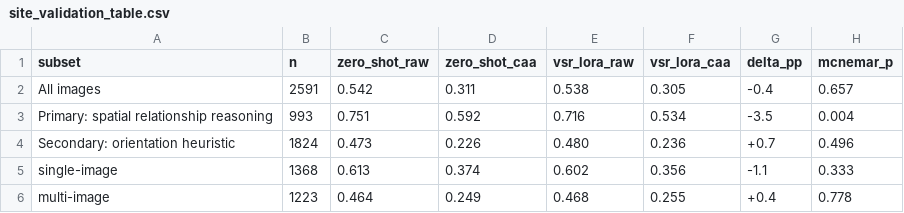
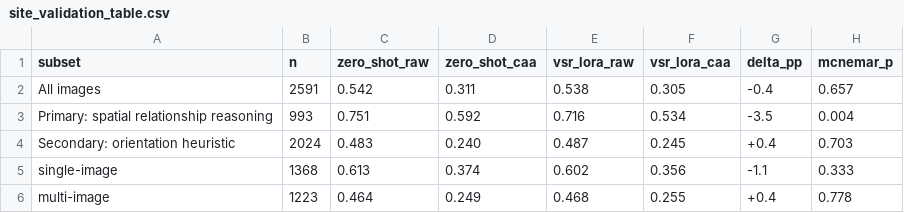
Before and after one commit to Khagendra01/vlm-spatial-reasoning, a CSV file: results/tables/site_validation_table.csv, drawn as a sheet.

Commit message:
fix: SITE secondary subset now uses the preregistered frozen-ID definition (was question-only keyword reconstruction)
Root cause: compare_site_zeroshot_lora.py v1 reconstructed the secondary
(orientation) subset by applying ORIENTATION_KEYWORDS to question text only,
yielding n=1,824 (47.3% raw / 22.6% CAA) and a transfer McNemar p=0.50. The
frozen protocol (site_protocol.json -> frozen_ids.secondary, 2,024 image IDs)
is the authoritative preregistered definition.

Fix (no inference rerun, no prediction-CSV changes):
- compare_site_zeroshot_lora.py: subsets from frozen_ids intersected with the
  2,591 evaluated IDs; no keyword reconstruction; portable chdir; adds the
  exploratory row; outputs n/raw/CI/CAA/fixed/broken/McNemar per subset
- Regenerated: vsr_lora_vs_zeroshot.json, site_validation_table.{csv,md},
  fig5_site_external.png (all 5 figures re-rendered deterministically)
- Result: secondary n=2,024; zero-shot 48.3% raw / 24.0% CAA; VSR-LoRA 48.7% /
  24.5%; McNemar p=0.70 (164/172 discordant); all/primary rows unchanged
  (54.2/53.8 p=0.66; 75.1/71.6 p=0.004)
- main.tex: discrepancy footnote removed; 47.3/22.6 -> 48.3/24.0; setup n=2,024;
  transfer p=0.50 -> 0.70
- A_appendix.tex: transfer table updated (+exploratory row); discrepancy note
  replaced by a short audit note (question-only matching corrected before
  submission); NUMERICAL_AUDIT.md resolved with root cause + full table

```diff
--- a/results/tables/site_validation_table.csv
+++ b/results/tables/site_validation_table.csv
@@ -3,3 +3,3 @@ All images,2591,0.542,0.311,0.538,0.305,-0.4,0.657
 Primary: spatial relationship reasoning,993,0.751,0.592,0.716,0.534,-3.5,0.004
-Secondary: orientation heuristic,1824,0.473,0.226,0.480,0.236,+0.7,0.496
+Secondary: orientation heuristic,2024,0.483,0.240,0.487,0.245,+0.4,0.703
 single-image,1368,0.613,0.374,0.602,0.356,-1.1,0.333
```
Also changed, not shown: 14 other files.
